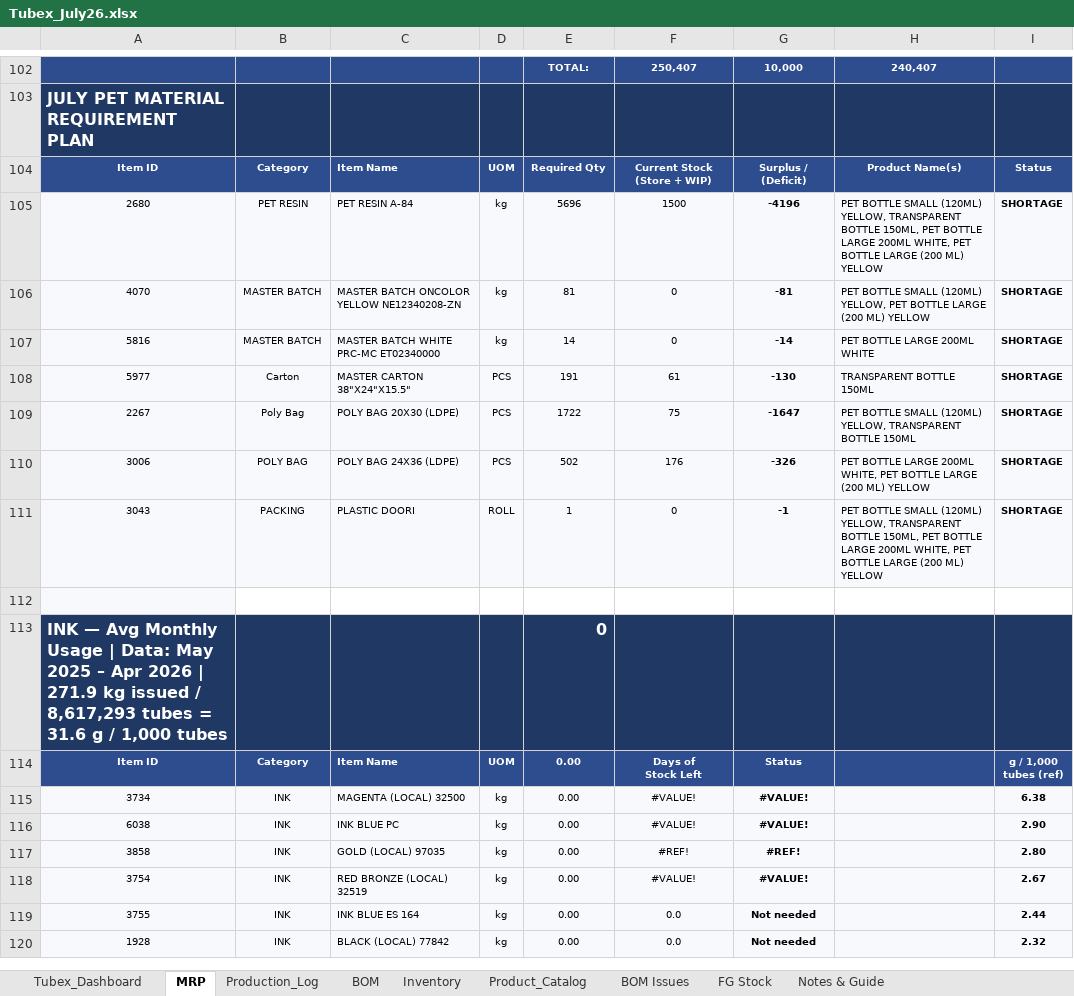
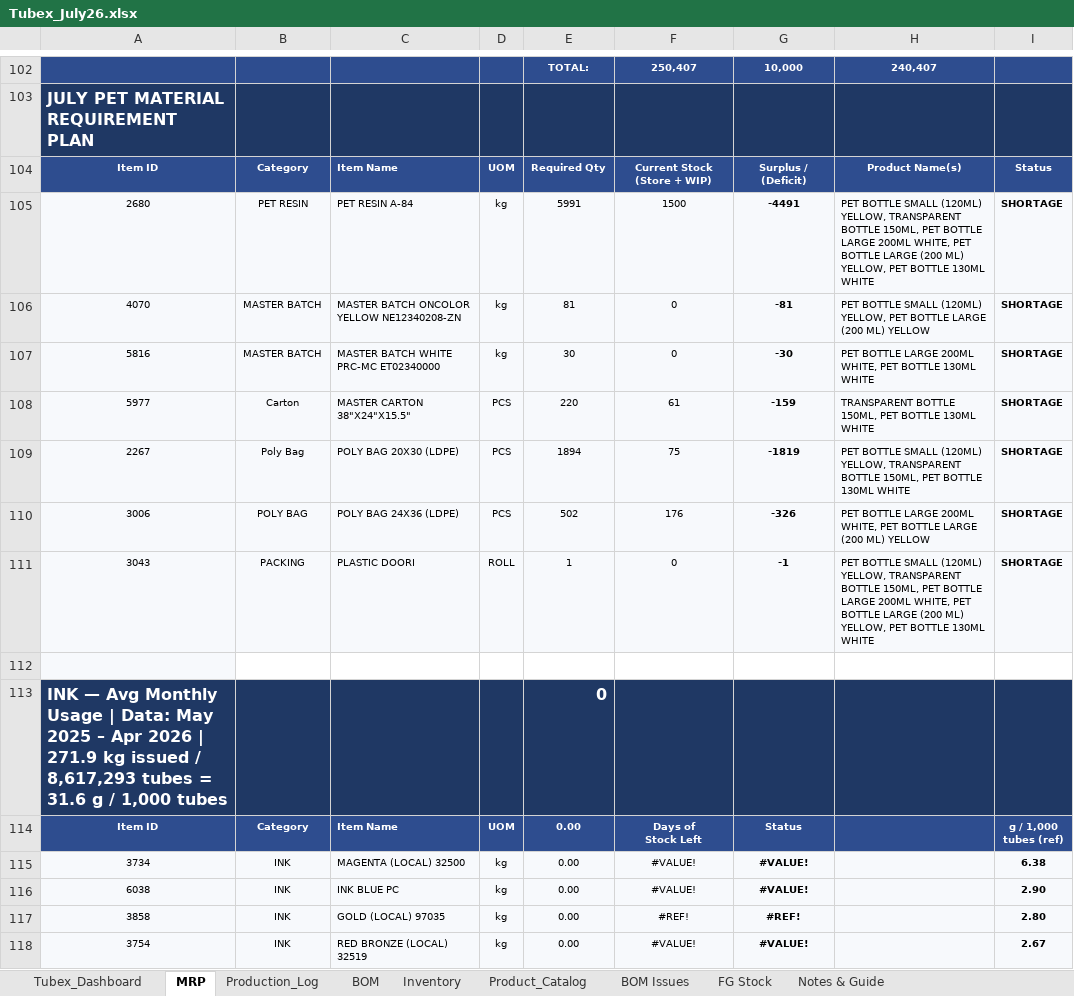
Before and after one commit to ckndr/alpha-containers, an Excel workbook: Tubex_July26.xlsx, sheet MRP, drawn as a sheet; only a part is shown, gaps mark what is left out; the shorter side is filled out with more unchanged rows; values as stored, in another font and other column widths than the file's, no borders; conditional formats not drawn; the diff names each change by its address in the sheet, - before the commit and + after, or states it on an @@ line.

```diff
--- a/Tubex_July26.xlsx (sheet MRP)
+++ b/Tubex_July26.xlsx (sheet MRP)
-E105: 5696
+E105: 5991
-G105: -4196
+G105: -4491
-H105: …(200 ML) YELLOW
+H105: …(200 ML) YELLOW, PET BOTTLE 130ML WHITE
-E107: 14
+E107: 30
-G107: -14
+G107: -30
-H107: PET BOTTLE LARGE 200ML WHITE
+H107: PET BOTTLE LARGE 200ML WHITE, PET BOTTLE 130ML WHITE
-E108: 191
+E108: 220
-G108: -130
+G108: -159
-H108: TRANSPARENT BOTTLE 150ML
+H108: TRANSPARENT BOTTLE 150ML, PET BOTTLE 130ML WHITE
-E109: 1722
+E109: 1894
-G109: -1647
+G109: -1819
-H109: …TRANSPARENT BOTTLE 150ML
+H109: …TRANSPARENT BOTTLE 150ML, PET BOTTLE 130ML WHITE
-H111: …(200 ML) YELLOW
+H111: …(200 ML) YELLOW, PET BOTTLE 130ML WHITE
```
Also changed, not shown: sheet BOM, sheet Inventory, 2 other files.
